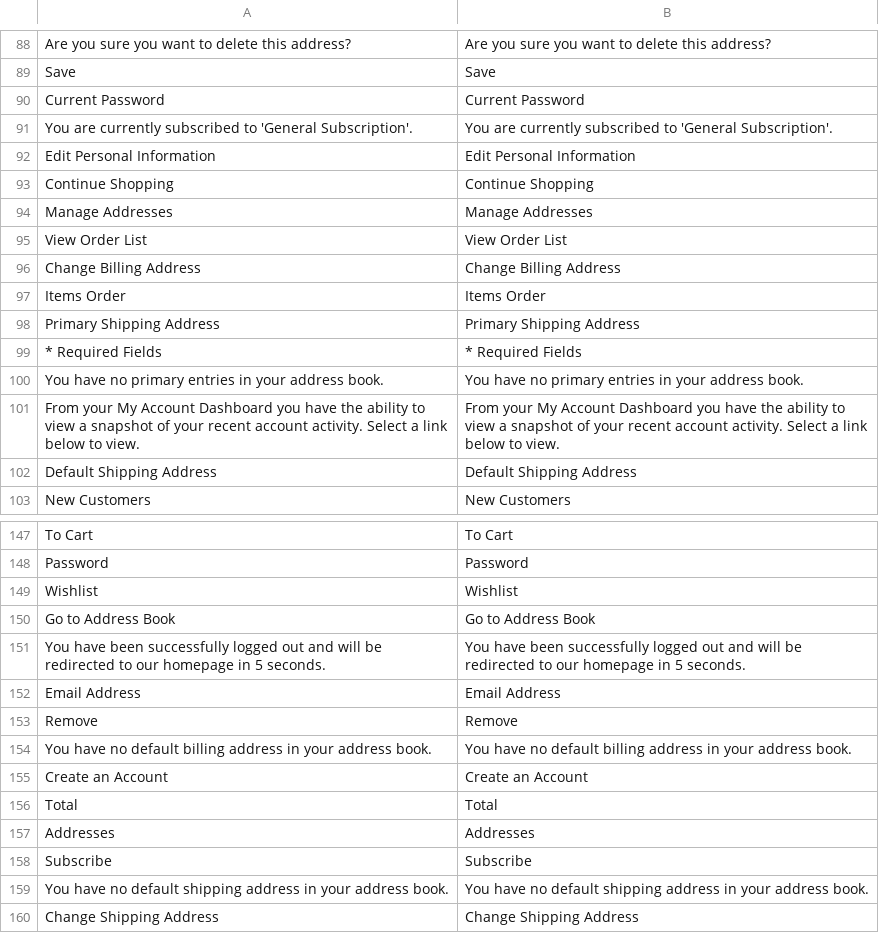
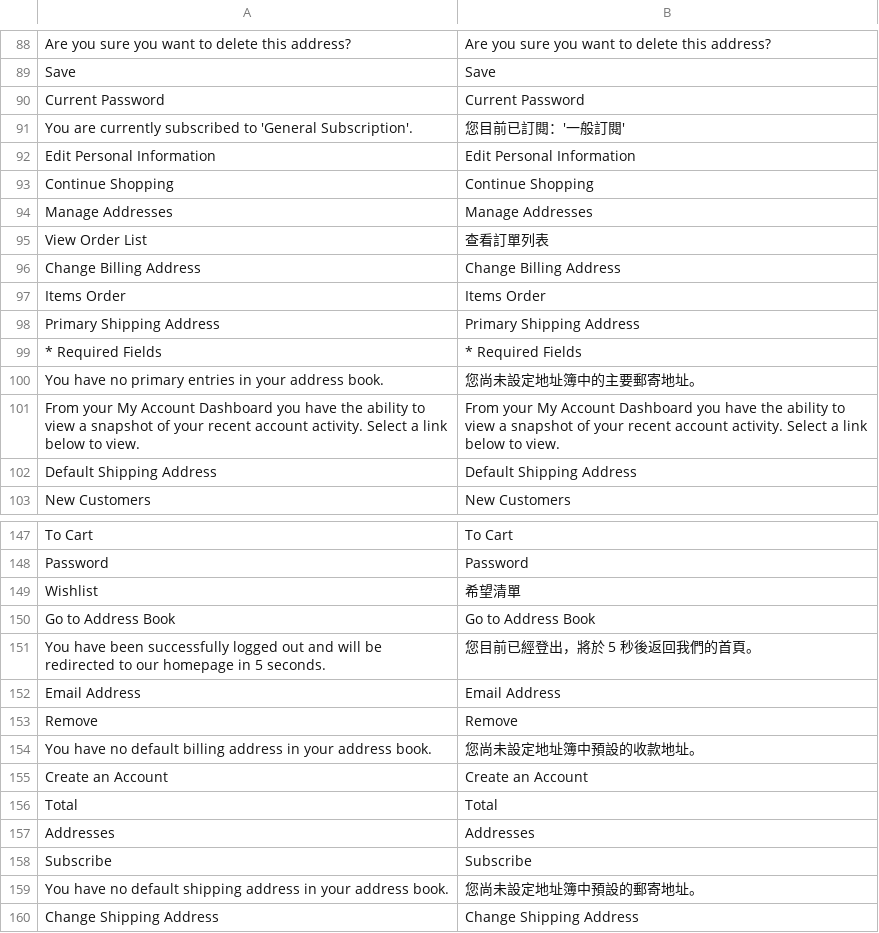
Before and after one commit to guptahanu/magento-zh, a CSV file: app/locale/zh_TW/Mage_Customer.csv, drawn as a sheet; only a part is shown, gaps mark what is left out; the diff covers the shown part only.

```diff
--- a/app/locale/zh_TW/Mage_Customer.csv
+++ b/app/locale/zh_TW/Mage_Customer.csv
@@ -90,3 +90,3 @@
 "Current Password","Current Password"
-"You are currently subscribed to 'General Subscription'.","You are currently subscribed to 'General Subscription'."
+"You are currently subscribed to 'General Subscription'.","您目前已訂閱：'一般訂閱'"
 "Edit Personal Information","Edit Personal Information"
@@ -94,3 +94,3 @@
 "Manage Addresses","Manage Addresses"
-"View Order List","View Order List"
+"View Order List","查看訂單列表"
 "Change Billing Address","Change Billing Address"
@@ -99,3 +99,3 @@
 "* Required Fields","* Required Fields"
-"You have no primary entries in your address book.","You have no primary entries in your address book."
+"You have no primary entries in your address book.","您尚未設定地址簿中的主要郵寄地址。"
 "From your My Account Dashboard you have the ability to view a snapshot of your recent account activity. Select a link below to view.","From your My Account Dashboard you have the ability to view a snapshot of your recent account activity. Select a link below to view."
@@ -148,8 +148,8 @@
 "Password","Password"
-"Wishlist","Wishlist"
+"Wishlist","希望清單"
 "Go to Address Book","Go to Address Book"
-"You have been successfully logged out and will be redirected to our homepage in 5 seconds.","You have been successfully logged out and will be redirected to our homepage in 5 seconds."
+"You have been successfully logged out and will be redirected to our homepage in 5 seconds.","您目前已經登出，將於 5 秒後返回我們的首頁。"
 "Email Address","Email Address"
 "Remove","Remove"
-"You have no default billing address in your address book.","You have no default billing address in your address book."
+"You have no default billing address in your address book.","您尚未設定地址簿中預設的收款地址。"
 "Create an Account","Create an Account"
@@ -158,3 +158,3 @@
 "Subscribe","Subscribe"
-"You have no default shipping address in your address book.","You have no default shipping address in your address book."
+"You have no default shipping address in your address book.","您尚未設定地址簿中預設的郵寄地址。"
 "Change Shipping Address","Change Shipping Address"
```
Also changed, not shown: 26 edited cells elsewhere in this file.
